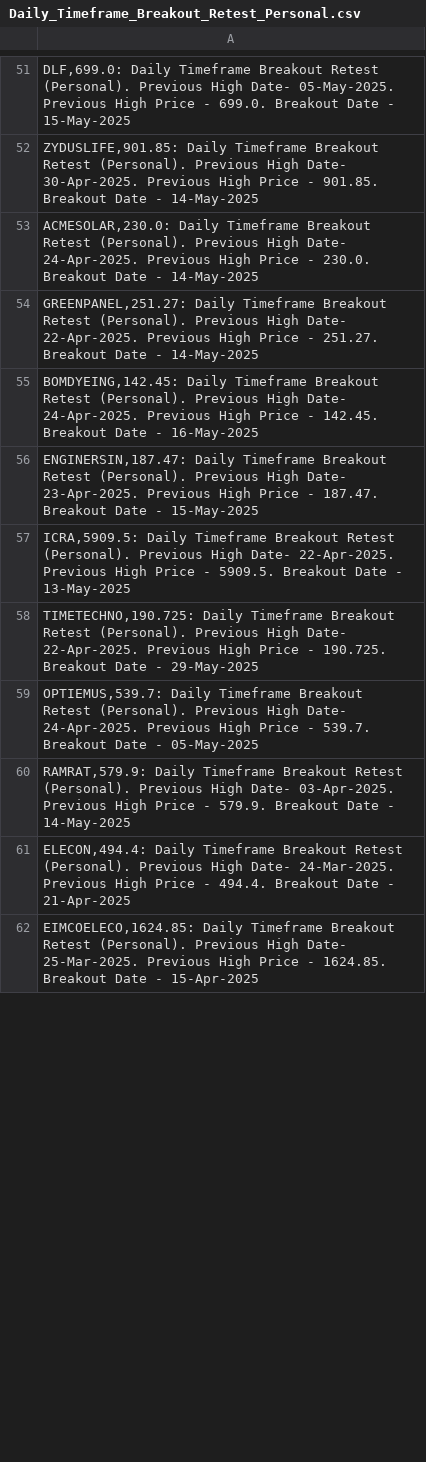
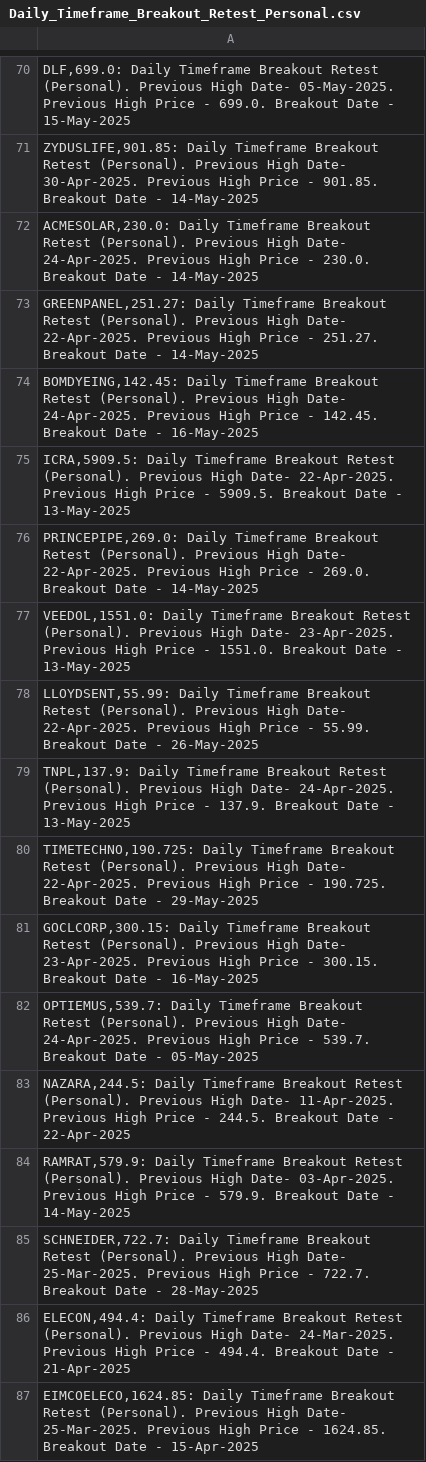
Before and after one commit to vibats/Daily_Notification_Data, a CSV file: Email_Notification_Data/Daily_Timeframe_Breakout_Retest_Personal.csv, drawn as a sheet; only a part is shown, gaps mark what is left out; the diff covers the shown part only.

```diff
--- a/Email_Notification_Data/Daily_Timeframe_Breakout_Retest_Personal.csv
+++ b/Email_Notification_Data/Daily_Timeframe_Breakout_Retest_Personal.csv
@@ -55,7 +74,13 @@
 "BOMDYEING,142.45: Daily Timeframe Breakout Retest (Personal). Previous High Date- 24-Apr-2025. Previous High Price - 142.45. Breakout Date - 16-May-2025"
-"ENGINERSIN,187.47: Daily Timeframe Breakout Retest (Personal). Previous High Date- 23-Apr-2025. Previous High Price - 187.47. Breakout Date - 15-May-2025"
 "ICRA,5909.5: Daily Timeframe Breakout Retest (Personal). Previous High Date- 22-Apr-2025. Previous High Price - 5909.5. Breakout Date - 13-May-2025"
+"PRINCEPIPE,269.0: Daily Timeframe Breakout Retest (Personal). Previous High Date- 22-Apr-2025. Previous High Price - 269.0. Breakout Date - 14-May-2025"
+"VEEDOL,1551.0: Daily Timeframe Breakout Retest (Personal). Previous High Date- 23-Apr-2025. Previous High Price - 1551.0. Breakout Date - 13-May-2025"
+"LLOYDSENT,55.99: Daily Timeframe Breakout Retest (Personal). Previous High Date- 22-Apr-2025. Previous High Price - 55.99. Breakout Date - 26-May-2025"
+"TNPL,137.9: Daily Timeframe Breakout Retest (Personal). Previous High Date- 24-Apr-2025. Previous High Price - 137.9. Breakout Date - 13-May-2025"
 "TIMETECHNO,190.725: Daily Timeframe Breakout Retest (Personal). Previous High Date- 22-Apr-2025. Previous High Price - 190.725. Breakout Date - 29-May-2025"
+"GOCLCORP,300.15: Daily Timeframe Breakout Retest (Personal). Previous High Date- 23-Apr-2025. Previous High Price - 300.15. Breakout Date - 16-May-2025"
 "OPTIEMUS,539.7: Daily Timeframe Breakout Retest (Personal). Previous High Date- 24-Apr-2025. Previous High Price - 539.7. Breakout Date - 05-May-2025"
+"NAZARA,244.5: Daily Timeframe Breakout Retest (Personal). Previous High Date- 11-Apr-2025. Previous High Price - 244.5. Breakout Date - 22-Apr-2025"
 "RAMRAT,579.9: Daily Timeframe Breakout Retest (Personal). Previous High Date- 03-Apr-2025. Previous High Price - 579.9. Breakout Date - 14-May-2025"
+"SCHNEIDER,722.7: Daily Timeframe Breakout Retest (Personal). Previous High Date- 25-Mar-2025. Previous High Price - 722.7. Breakout Date - 28-May-2025"
 "ELECON,494.4: Daily Timeframe Breakout Retest (Personal). Previous High Date- 24-Mar-2025. Previous High Price - 494.4. Breakout Date - 21-Apr-2025"
```
Also changed, not shown: 24 added rows, 4 removed rows and 4 edited cells elsewhere in this file, Email_Notification_Data/Daily_TimeFrame_Horizontal_Support.csv, Email_Notification_Data/Daily_TimeFrame_Horizontal_Support_30_Days.csv.
